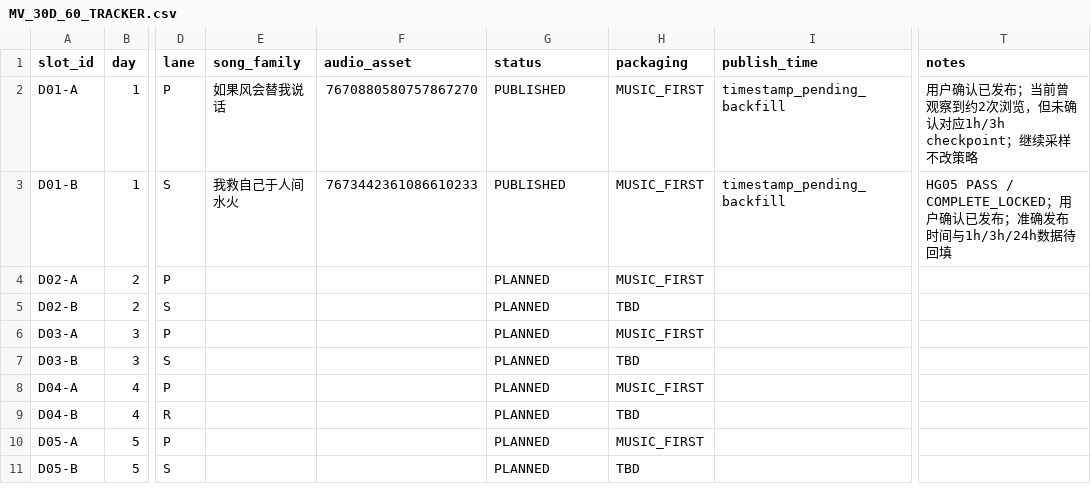
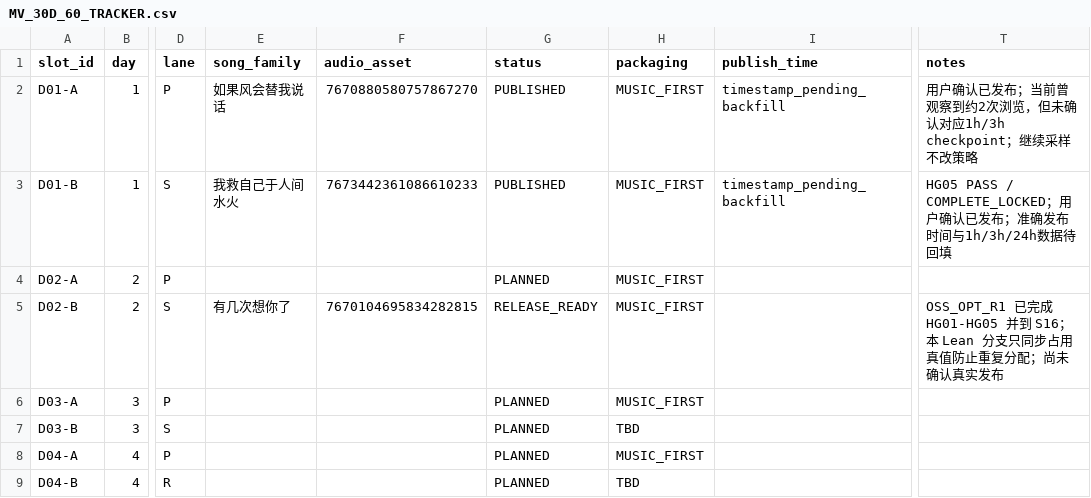
Before and after one commit to saysyao123/Tangyuan-AI-Douyin, a CSV file: 05_IP_ASSETS/MV_30D_60_TRACKER.csv, drawn as a sheet; only a part is shown, gaps mark what is left out; the shorter side is filled out with more unchanged rows; the diff names each change by its address in the sheet, - before the commit and + after, or states it on an @@ line.

Commit message:
lean: reserve D02-B completed experiment slot

```diff
--- a/05_IP_ASSETS/MV_30D_60_TRACKER.csv
+++ b/05_IP_ASSETS/MV_30D_60_TRACKER.csv
-E5 (song_family): (empty)
+E5 (song_family): 有几次想你了
-F5 (audio_asset): (empty)
+F5 (audio_asset): 7670104695834282815
-G5 (status): PLANNED
+G5 (status): RELEASE_READY
-H5 (packaging): TBD
+H5 (packaging): MUSIC_FIRST
-T5 (notes): (empty)
+T5 (notes): OSS_OPT_R1 已完成 HG01-HG05 并到 S16；本 Lean 分支只同步占用真值防止重复分配；尚未确认真实发布
```
